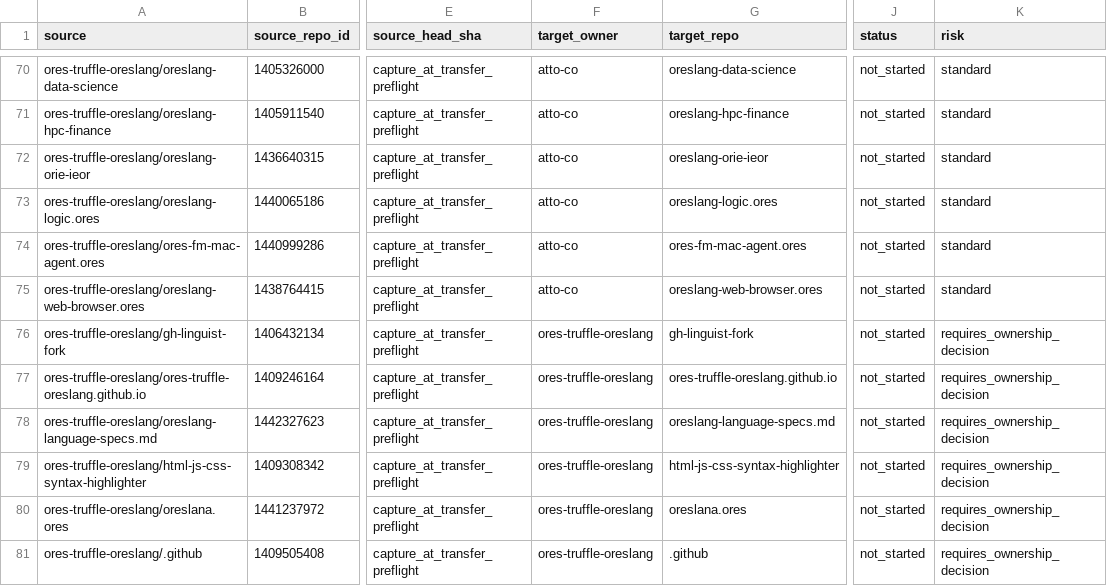
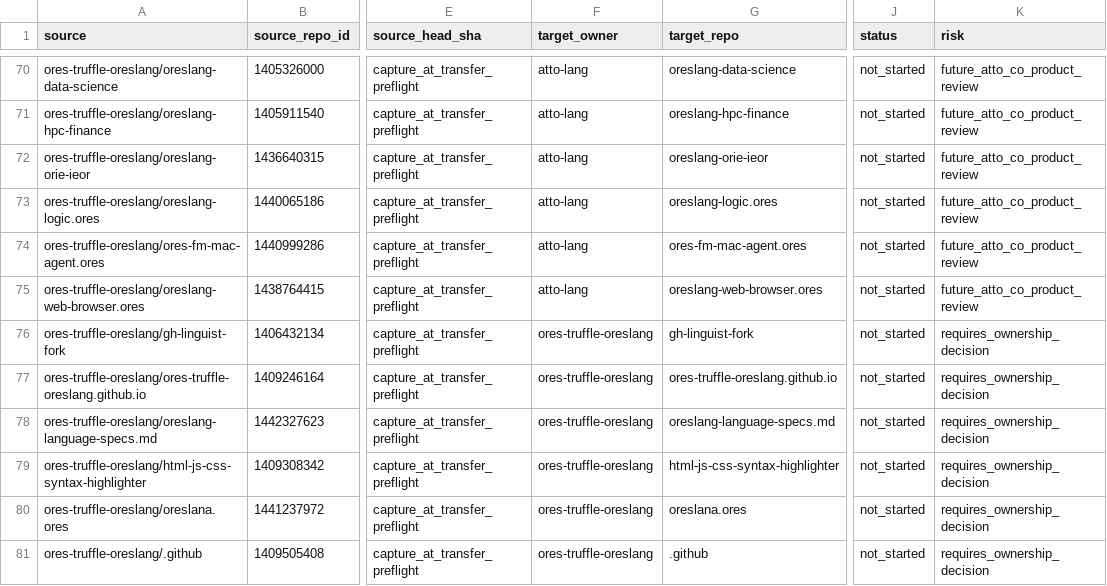
Before and after one commit to atto-lang/.github, a CSV file: docs/atto-org-migration/repo-manifest.csv, drawn as a sheet; only a part is shown, gaps mark what is left out; the diff covers the shown part only; the diff names each change by its address in the sheet, - before the commit and + after, or states it on an @@ line.

Commit message:
fix(governance): route legacy-org repositories to atto-lang; reserve atto-co for separate products

```diff
--- a/docs/atto-org-migration/repo-manifest.csv
+++ b/docs/atto-org-migration/repo-manifest.csv
-F70:F75 (target_owner): atto-co
+F70:F75 (target_owner): atto-lang
-K70:K75 (risk): standard
+K70:K75 (risk): future_atto_co_product_review
```
Also changed, not shown: 54 edited cells elsewhere in this file.
